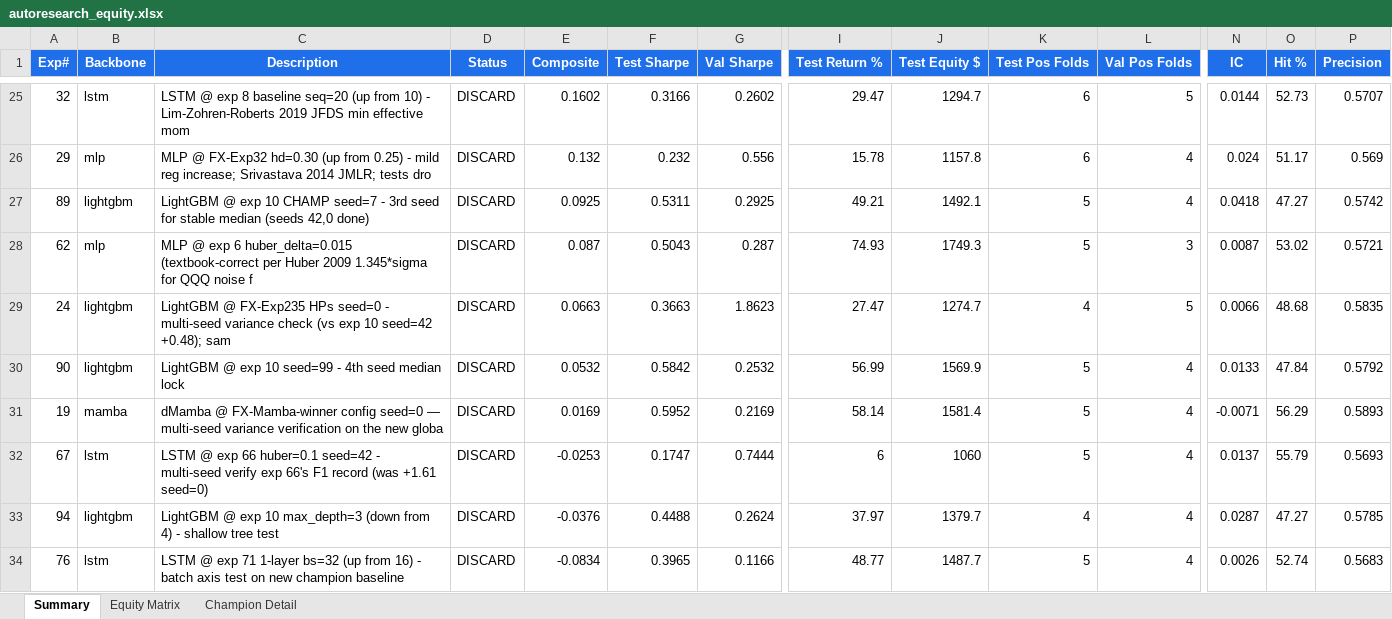
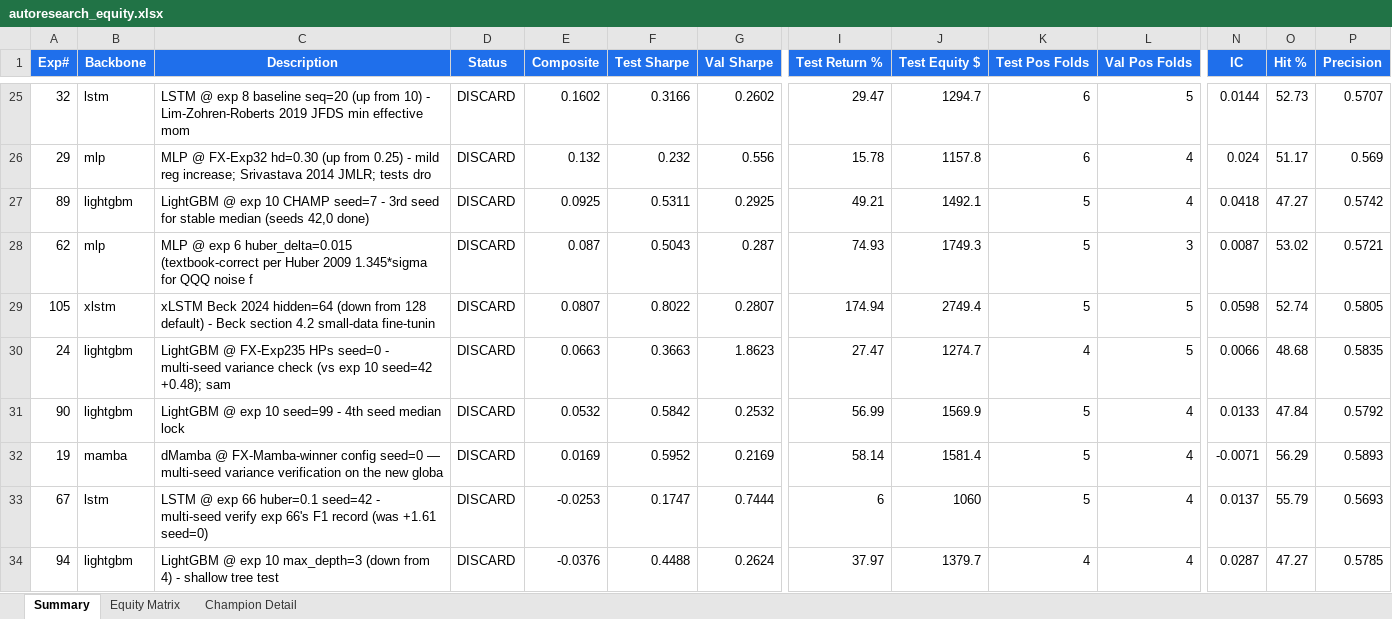
Before and after one commit to dlmastery/autoresearch, an Excel workbook: docs/index_stock_dashboard/autoresearch_equity.xlsx, sheet Summary, drawn as a sheet; only a part is shown, gaps mark what is left out; the shorter side is filled out with more unchanged rows; values as stored, in another font and other column widths than the file's, no borders; conditional formats not drawn; rows hold the shown columns only; the diff names each change by its address in the sheet, - before the commit and + after, or states it on an @@ line.

Commit message:
🎯 QQQ exp 105 xLSTM hidden=64 RECORD: F1 +3.10 excess, 5/7 folds beat BH

```diff
--- a/docs/index_stock_dashboard/autoresearch_equity.xlsx (sheet Summary)
+++ b/docs/index_stock_dashboard/autoresearch_equity.xlsx (sheet Summary)
+row 29: 105 | xlstm | xLSTM Beck 2024 hidden=64 (down from 128 default) - Beck section 4.2 small-data fine-tunin | DISCARD | 0.0807 | 0.8022 | 0.2807 | 174.94 | 2749.4 | 5 | 5 | 0.0598 | 52.74 | 0.5805
```
Also changed, not shown: sheet Equity Matrix, charts or pictures, 10 other files.
